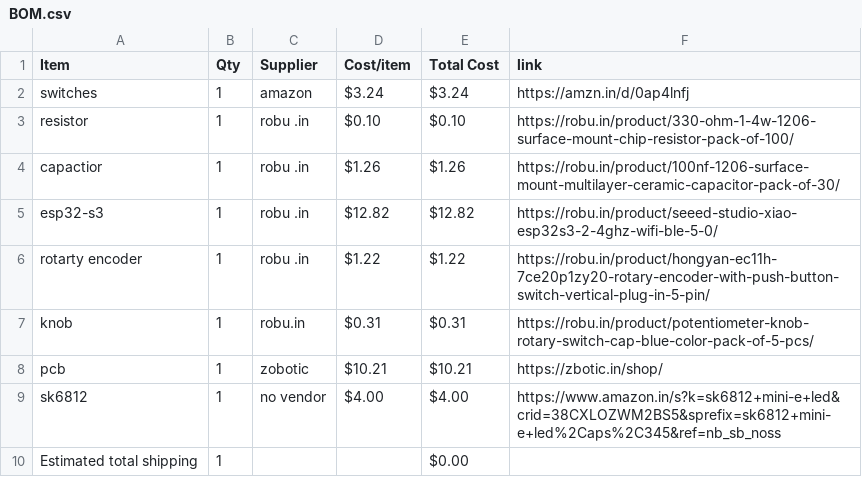
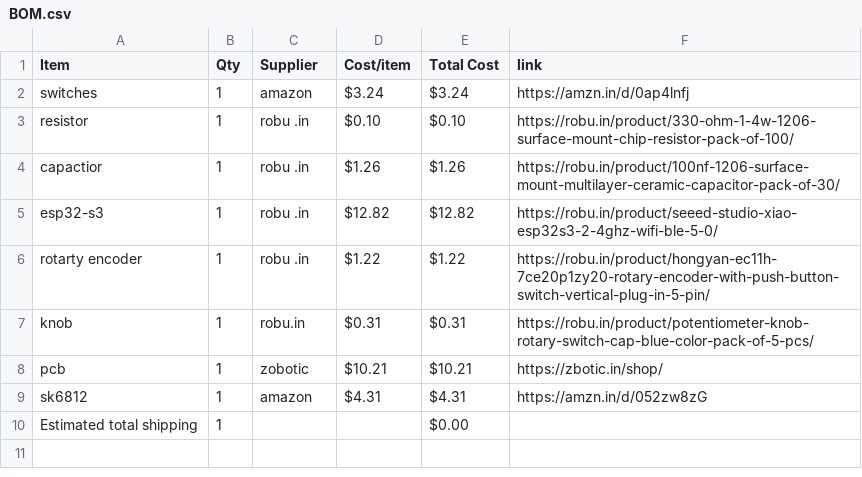
Before and after one commit to bhavanasrinamthabad1809-hub/emotion-engine, a CSV file: BOM.csv, drawn as a sheet.

Commit message:
Sync khatak from Half Life

```diff
--- a/BOM.csv
+++ b/BOM.csv
@@ -8,3 +8,3 @@ knob,1,robu.in,$0.31,$0.31,https://robu.in/product/potentiometer-knob-rotary-swi
 pcb,1,zobotic,$10.21,$10.21,https://zbotic.in/shop/
-sk6812,1,no vendor,$4.00,$4.00,https://www.amazon.in/s?k=sk6812+mini-e+led&crid=38CXLOZWM2BS5&sprefix=sk6812+mini-e+led%2Caps%2C345&ref=nb_sb_noss
+sk6812,1,amazon,$4.31,$4.31,https://amzn.in/d/052zw8zG
 Estimated total shipping,1,,,$0.00,
```
